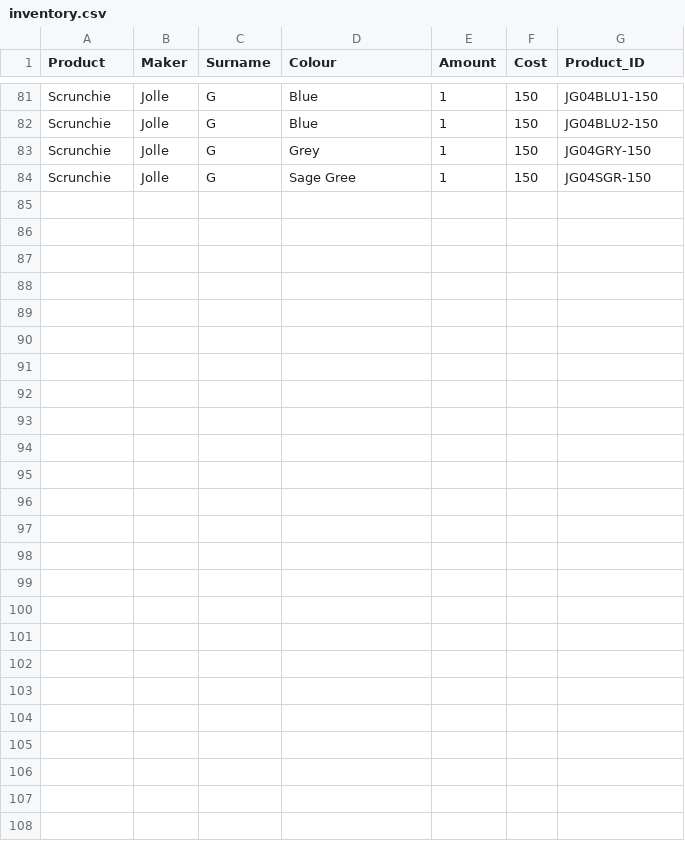
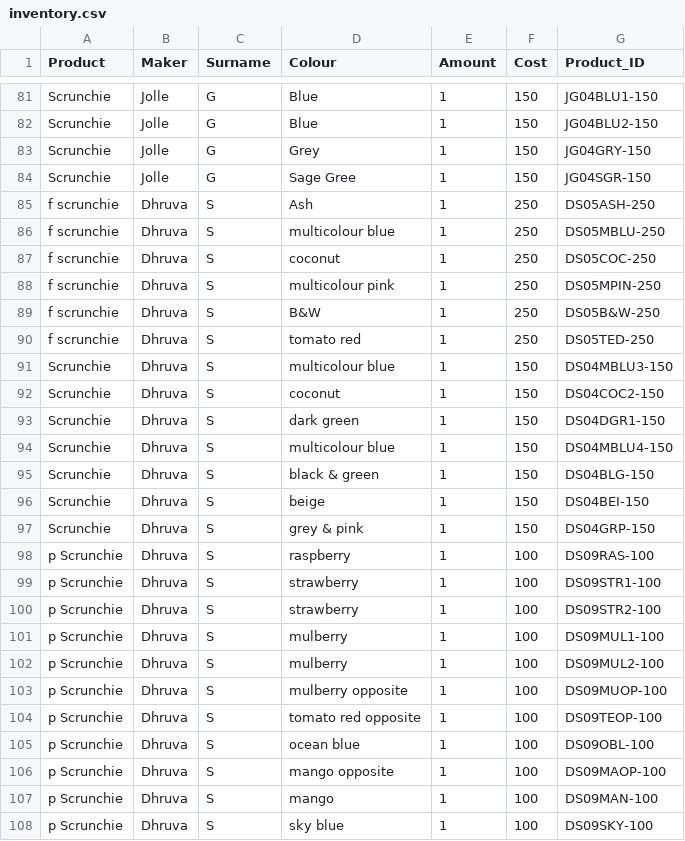
Before and after one commit to Dmithilesh1269-source/lokarichhokri, a CSV file: inventory.csv, drawn as a sheet; only a part is shown, gaps mark what is left out; the diff covers the shown part only; the diff names each change by its address in the sheet, - before the commit and + after, or states it on an @@ line.

Commit message:
Update inventory.csv
07-07-2026

```diff
--- a/inventory.csv
+++ b/inventory.csv
+row 85: f scrunchie | Dhruva | S | Ash | 1 | 250 | DS05ASH-250
+row 86: f scrunchie | Dhruva | S | multicolour blue | 1 | 250 | DS05MBLU-250
+row 87: f scrunchie | Dhruva | S | coconut | 1 | 250 | DS05COC-250
+row 88: f scrunchie | Dhruva | S | multicolour pink | 1 | 250 | DS05MPIN-250
+row 89: f scrunchie | Dhruva | S | B&W | 1 | 250 | DS05B&W-250
+row 90: f scrunchie | Dhruva | S | tomato red | 1 | 250 | DS05TED-250
+row 91: Scrunchie | Dhruva | S | multicolour blue | 1 | 150 | DS04MBLU3-150
+row 92: Scrunchie | Dhruva | S | coconut | 1 | 150 | DS04COC2-150
+row 93: Scrunchie | Dhruva | S | dark green | 1 | 150 | DS04DGR1-150
+row 94: Scrunchie | Dhruva | S | multicolour blue | 1 | 150 | DS04MBLU4-150
+row 95: Scrunchie | Dhruva | S | black & green | 1 | 150 | DS04BLG-150
+row 96: Scrunchie | Dhruva | S | beige | 1 | 150 | DS04BEI-150
+row 97: Scrunchie | Dhruva | S | grey & pink | 1 | 150 | DS04GRP-150
+row 98: p Scrunchie | Dhruva | S | raspberry | 1 | 100 | DS09RAS-100
+row 99: p Scrunchie | Dhruva | S | strawberry | 1 | 100 | DS09STR1-100
+row 100: p Scrunchie | Dhruva | S | strawberry | 1 | 100 | DS09STR2-100
+row 101: p Scrunchie | Dhruva | S | mulberry | 1 | 100 | DS09MUL1-100
+row 102: p Scrunchie | Dhruva | S | mulberry | 1 | 100 | DS09MUL2-100
+row 103: p Scrunchie | Dhruva | S | mulberry opposite | 1 | 100 | DS09MUOP-100
+row 104: p Scrunchie | Dhruva | S | tomato red opposite | 1 | 100 | DS09TEOP-100
+row 105: p Scrunchie | Dhruva | S | ocean blue | 1 | 100 | DS09OBL-100
+row 106: p Scrunchie | Dhruva | S | mango opposite | 1 | 100 | DS09MAOP-100
+row 107: p Scrunchie | Dhruva | S | mango | 1 | 100 | DS09MAN-100
+row 108: p Scrunchie | Dhruva | S | sky blue | 1 | 100 | DS09SKY-100
```
Also changed, not shown: 1 edited cell elsewhere in this file.
